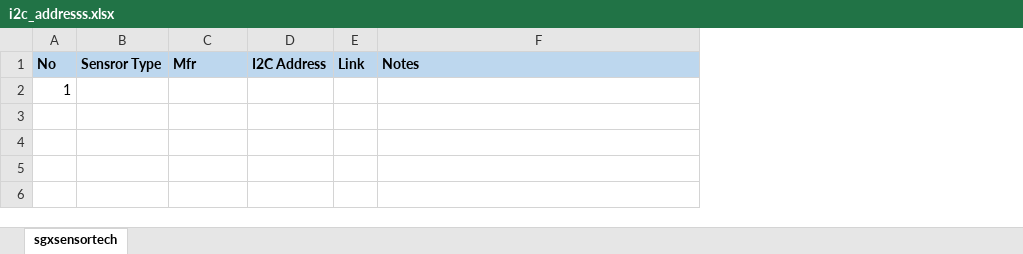
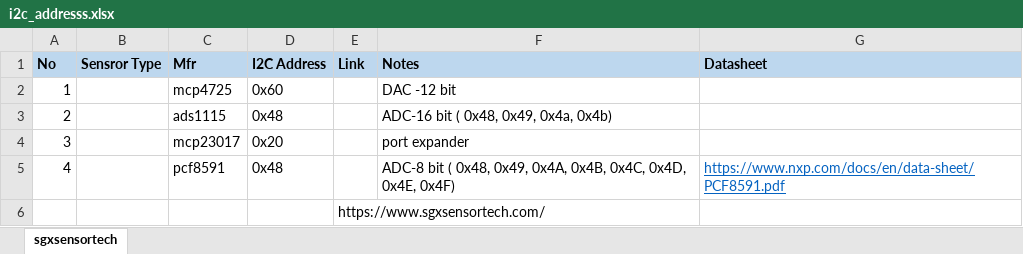
Before and after one commit to letrthong/hardware, an Excel workbook: sgxsensortech/i2c_addresss.xlsx, sheet sgxsensortech, drawn as a sheet; values as stored, in another font and other column widths than the file's, no borders; removed rows and columns are numbered as before the commit, all else as after; the diff names each change by its address in the sheet, - before the commit and + after, or states it on an @@ line.

Commit message:
Update i2c_addresss.xlsx

```diff
--- a/sgxsensortech/i2c_addresss.xlsx (sheet sgxsensortech)
+++ b/sgxsensortech/i2c_addresss.xlsx (sheet sgxsensortech)
+column G (Datasheet), empty
-row 2: 1
+row 2: 1 |  | mcp4725 | 0x60 |  | DAC -12 bit
+row 3: 2 |  | ads1115 | 0x48 |  | ADC-16 bit ( 0x48, 0x49, 0x4a, 0x4b)
+row 4: 3 |  | mcp23017 | 0x20 |  | port expander
+row 5: 4 |  | pcf8591 | 0x48 |  | ADC-8 bit ( 0x48, 0x49, 0x4A, 0x4B, 0x4C, 0x4D, 0x4E, 0x4F) | https://www.nxp.com/docs/en/data-sheet/PCF8591.pdf
+row 6:  |  |  |  | https://www.sgxsensortech.com/
```
